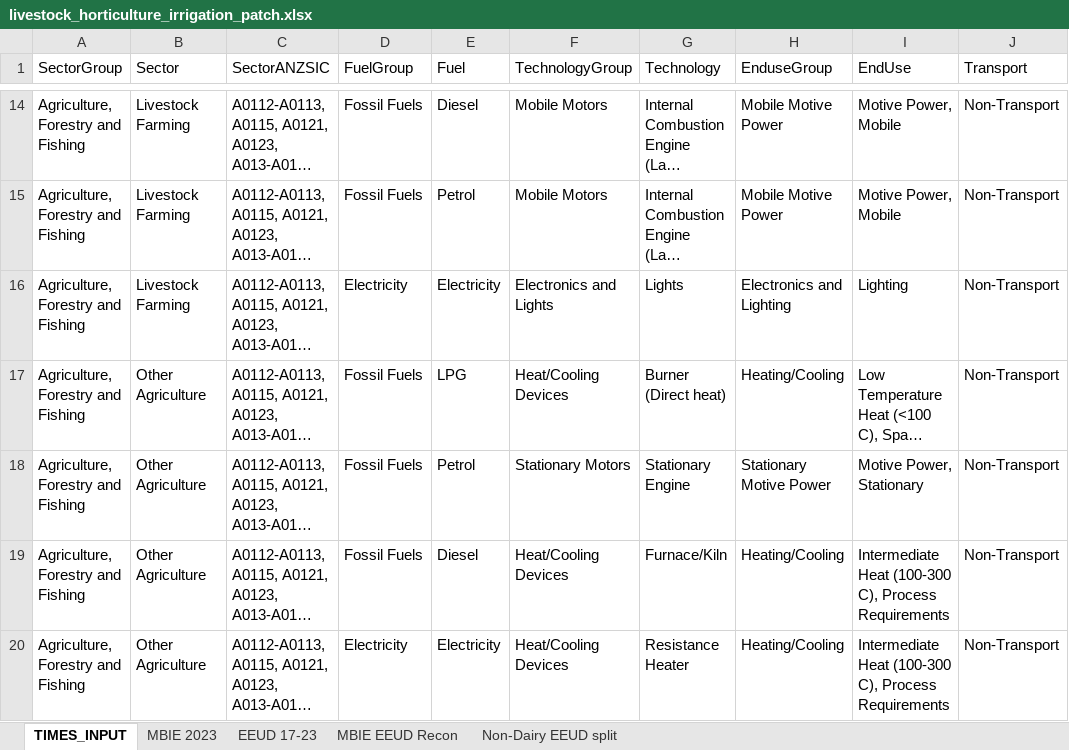
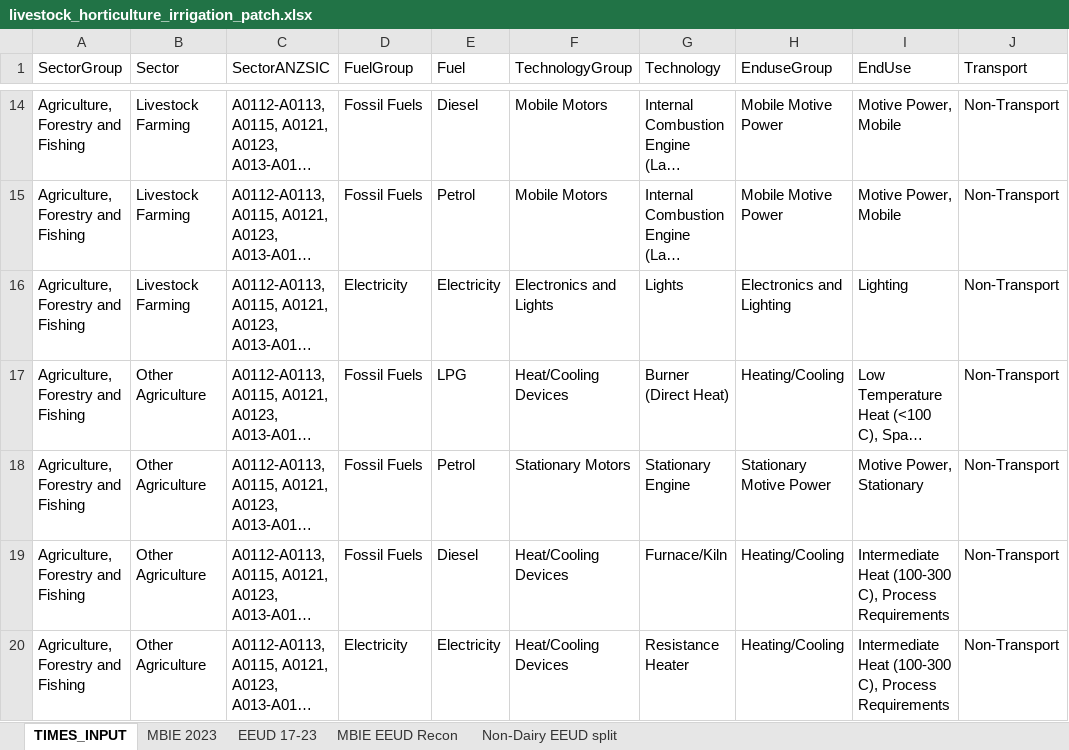
Before and after one commit to EECA-NZ/TIMES-NZ-Model-Files, an Excel workbook: PREPARE-TIMES-NZ/data_raw/coded_assumptions/ag_forest_fish_demand/livestock_horticulture_irrigation_patch.xlsx, sheet TIMES_INPUT, drawn as a sheet; only a part is shown, gaps mark what is left out; long unchanged cells end in …; values as stored, in another font and other column widths than the file's, no borders; the diff names each change by its address in the sheet, - before the commit and + after, or states it on an @@ line.

Commit message:
Fix/agriculture explorer (#220)
* fixed Ag sector group not visible in energy emissions section of the tool

* fixed ice(sea transport disappearing from 2025

* further fixes to ice(sea) transport

* label fix geothermal technologies

* adding geothermal tech to banned techs

* Revert "adding geothermal tech to banned techs"

This reverts commit c81e3b72cdd376b2205ac9ce7e67070f433c074d.

* fixed off-road vehicles

* fixed ICE (land transport), GB, CY demand

* fixed boiler systems by defining unique comm outputs

* more label fixes and docs update

* concordance update

* updated change log

```diff
--- a/PREPARE-TIMES-NZ/data_raw/coded_assumptions/ag_forest_fish_demand/livestock_horticulture_irrigation_patch.xlsx (sheet TIMES_INPUT)
+++ b/PREPARE-TIMES-NZ/data_raw/coded_assumptions/ag_forest_fish_demand/livestock_horticulture_irrigation_patch.xlsx (sheet TIMES_INPUT)
-G17 (Technology): Burner (Direct heat)
+G17 (Technology): Burner (Direct Heat)
```
Also changed, not shown: 19 other files.
